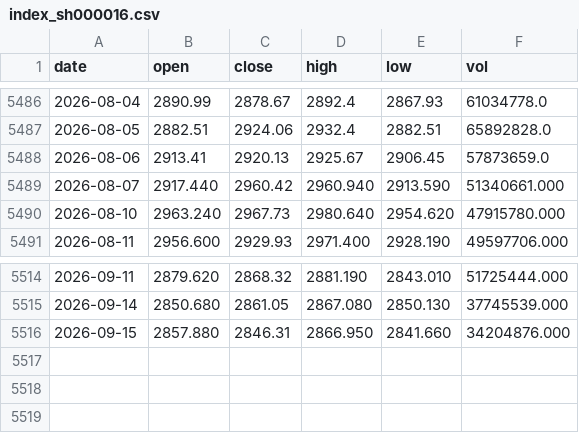
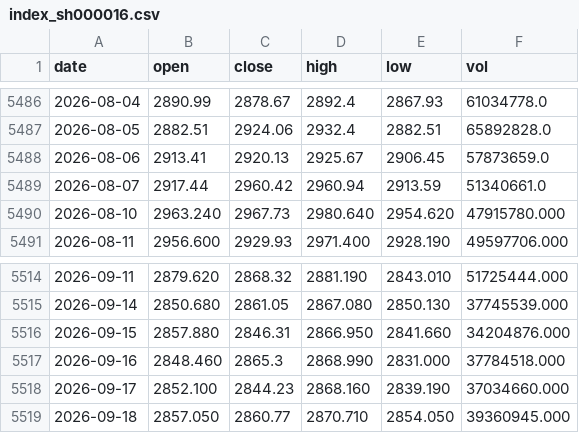
Before and after one commit to zhouyy858/ETF-dynamic-allocation, a CSV file: assets/data/index_sh000016.csv, drawn as a sheet; only a part is shown, gaps mark what is left out.

```diff
--- a/assets/data/index_sh000016.csv
+++ b/assets/data/index_sh000016.csv
@@ -5488,3 +5488,3 @@ date,open,close,high,low,vol
 2026-08-06,2913.41,2920.13,2925.67,2906.45,57873659.0
-2026-08-07,2917.440,2960.42,2960.940,2913.590,51340661.000
+2026-08-07,2917.44,2960.42,2960.94,2913.59,51340661.0
 2026-08-10,2963.240,2967.73,2980.640,2954.620,47915780.000
@@ -5516 +5516,4 @@ date,open,close,high,low,vol
 2026-09-15,2857.880,2846.31,2866.950,2841.660,34204876.000
+2026-09-16,2848.460,2865.3,2868.990,2831.000,37784518.000
+2026-09-17,2852.100,2844.23,2868.160,2839.190,37034660.000
+2026-09-18,2857.050,2860.77,2870.710,2854.050,39360945.000
```
Also changed, not shown: assets/data/index_sh000300.csv, assets/data/index_sh000905.csv, 23 other files.
